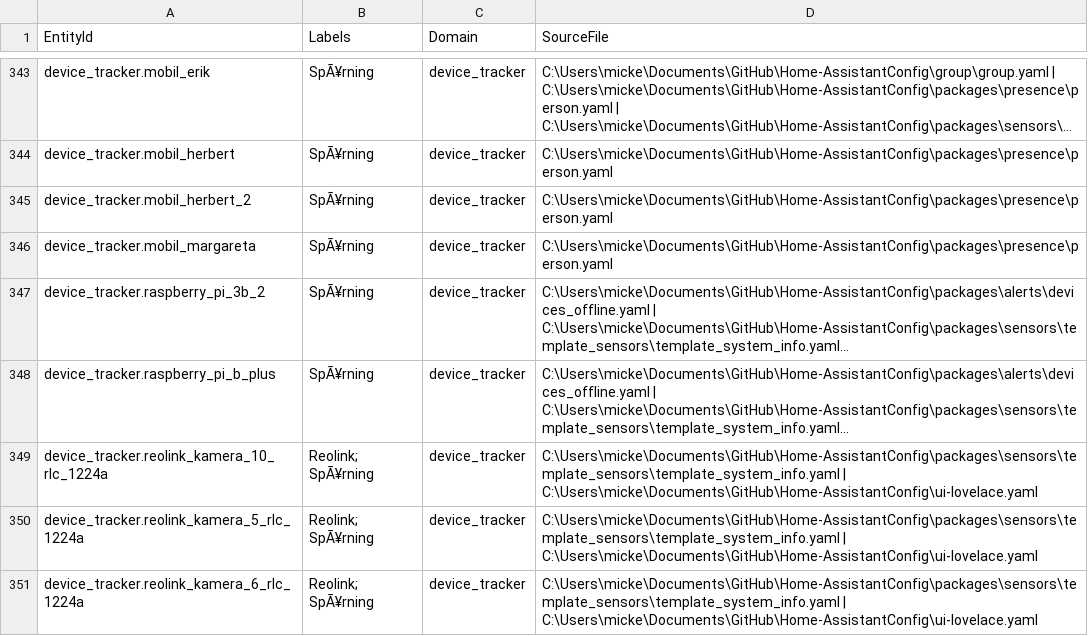
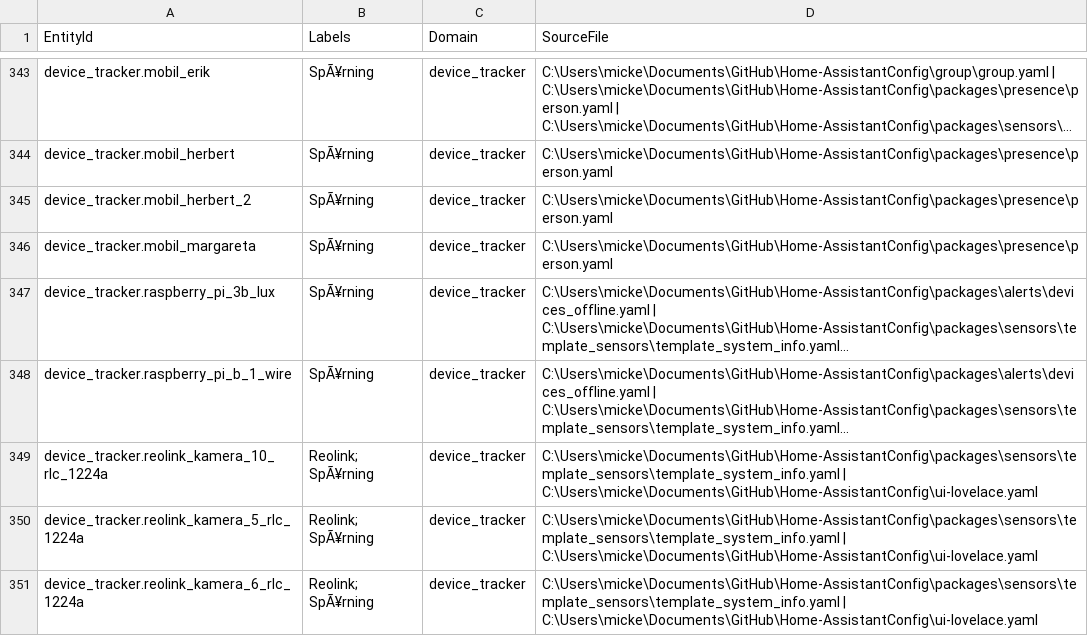
Before and after one commit to hagaholm/Home-AssistantConfig, a CSV file: docs/labels_mapping.csv, drawn as a sheet; only a part is shown, gaps mark what is left out; long unchanged cells end in …; the diff names each change by its address in the sheet, - before the commit and + after, or states it on an @@ line.

Commit message:
Update device tracker references for Raspberry Pi devices in alerts and system info templates

```diff
--- a/docs/labels_mapping.csv
+++ b/docs/labels_mapping.csv
-A347 (EntityId): device_tracker.raspberry_pi_3b_2
+A347 (EntityId): device_tracker.raspberry_pi_3b_lux
-A348 (EntityId): device_tracker.raspberry_pi_b_plus
+A348 (EntityId): device_tracker.raspberry_pi_b_1_wire
```
Also changed, not shown: 3 other files.
